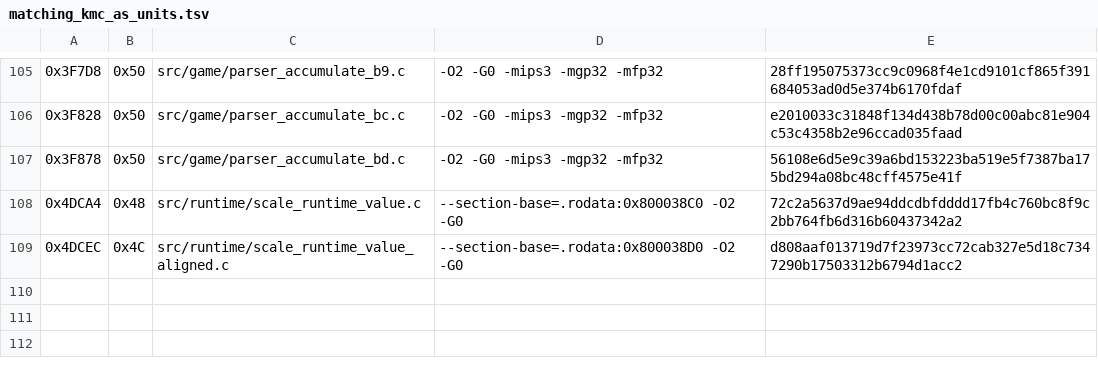
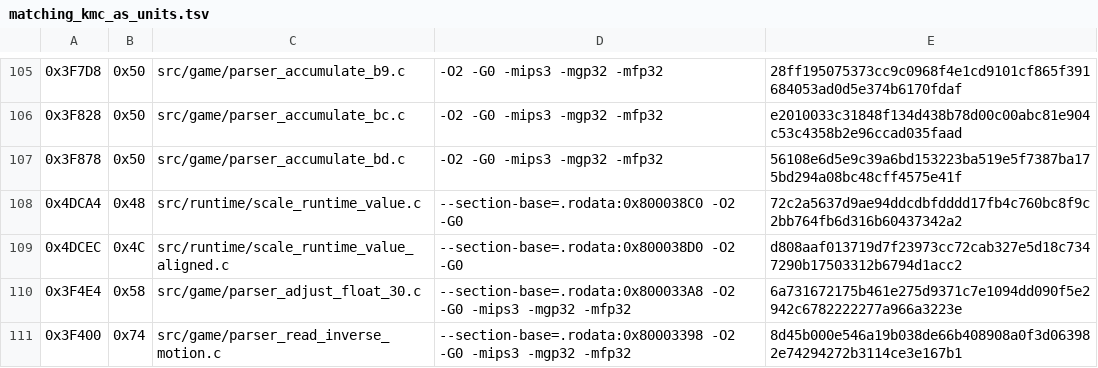
Before and after one commit to TheGh0stShip/Rugrats-Scavenger-Hunt, a TSV file: config/us/matching_kmc_as_units.tsv, drawn as a sheet; only a part is shown, gaps mark what is left out.

```diff
--- a/config/us/matching_kmc_as_units.tsv
+++ b/config/us/matching_kmc_as_units.tsv
@@ -109 +109,3 @@
 0x4DCEC	0x4C	src/runtime/scale_runtime_value_aligned.c	--section-base=.rodata:0x800038D0 -O2 -G0	d808aaf013719d7f23973cc72cab327e5d18c7347290b17503312b6794d1acc2
+0x3F4E4	0x58	src/game/parser_adjust_float_30.c	--section-base=.rodata:0x800033A8 -O2 -G0 -mips3 -mgp32 -mfp32	6a731672175b461e275d9371c7e1094dd090f5e2942c6782222277a966a3223e
+0x3F400	0x74	src/game/parser_read_inverse_motion.c	--section-base=.rodata:0x80003398 -O2 -G0 -mips3 -mgp32 -mfp32	8d45b000e546a19b038de66b408908a0f3d063982e74294272b3114ce3e167b1
```
Also changed, not shown: config/us/matching_units.tsv, config/us/nonmatching_units.tsv, 5 other files.
